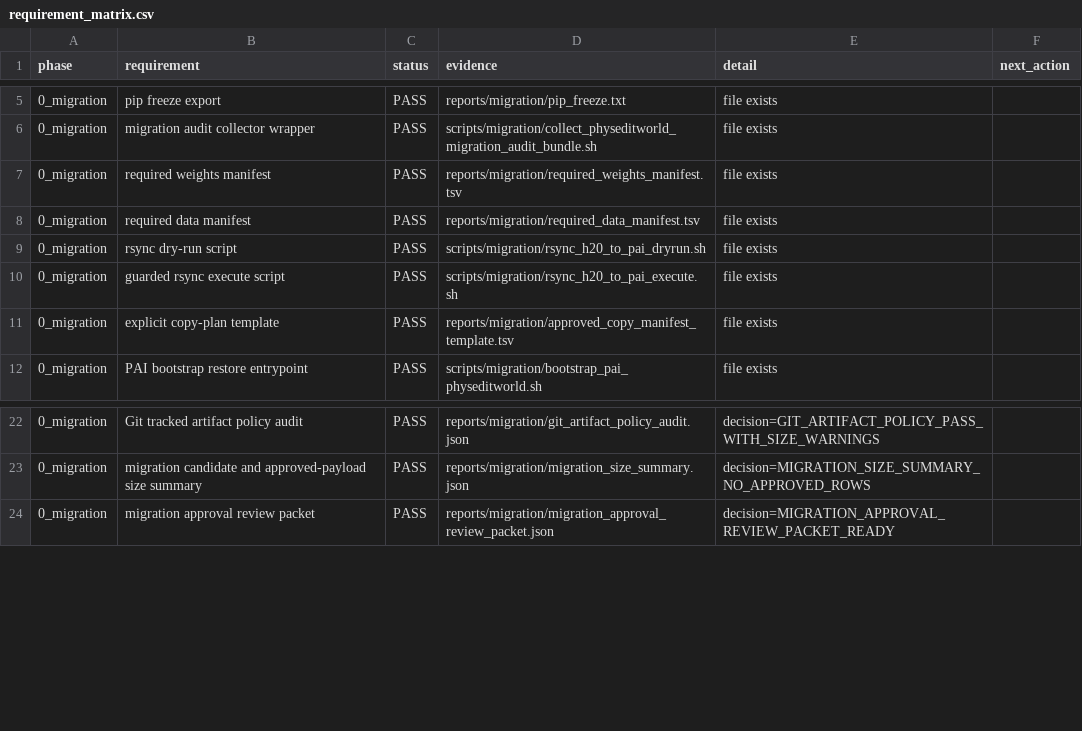
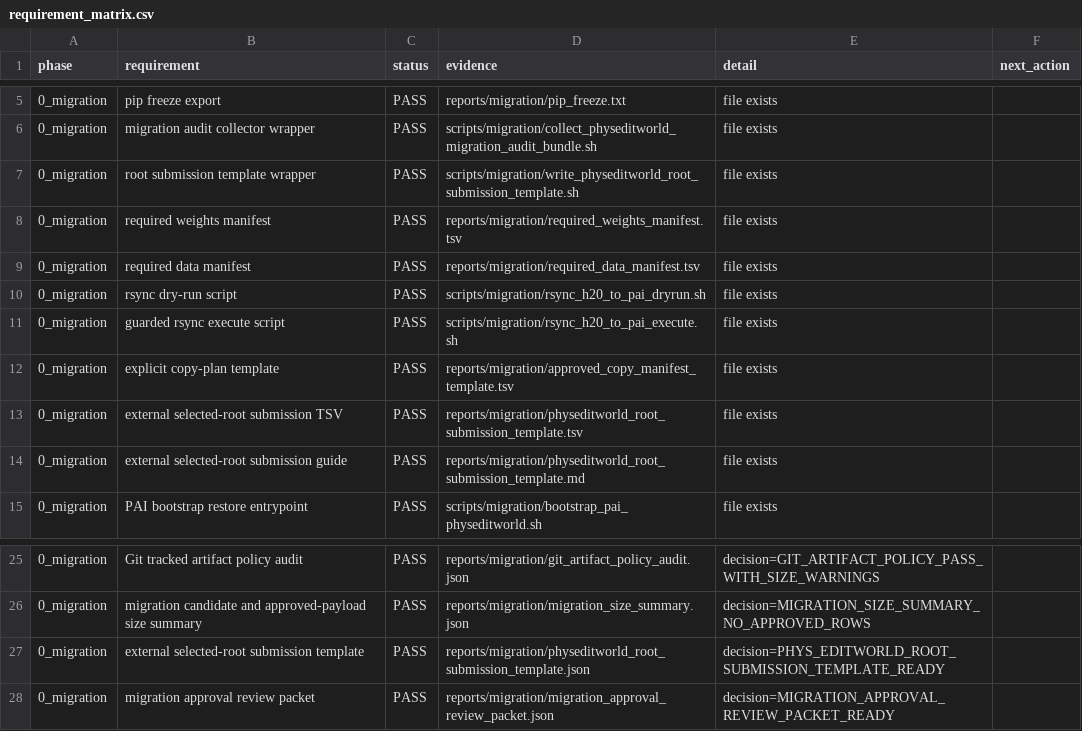
Before and after one commit to jh5117-debug/worldworld-phy, a CSV file: reports/physeditworld_50h/requirement_matrix.csv, drawn as a sheet; only a part is shown, gaps mark what is left out.

```diff
--- a/reports/physeditworld_50h/requirement_matrix.csv
+++ b/reports/physeditworld_50h/requirement_matrix.csv
@@ -6,2 +6,3 @@ phase,requirement,status,evidence,detail,next_action
 0_migration,migration audit collector wrapper,PASS,scripts/migration/collect_physeditworld_migration_audit_bundle.sh,file exists,
+0_migration,root submission template wrapper,PASS,scripts/migration/write_physeditworld_root_submission_template.sh,file exists,
 0_migration,required weights manifest,PASS,reports/migration/required_weights_manifest.tsv,file exists,
@@ -11,2 +12,4 @@ phase,requirement,status,evidence,detail,next_action
 0_migration,explicit copy-plan template,PASS,reports/migration/approved_copy_manifest_template.tsv,file exists,
+0_migration,external selected-root submission TSV,PASS,reports/migration/physeditworld_root_submission_template.tsv,file exists,
+0_migration,external selected-root submission guide,PASS,reports/migration/physeditworld_root_submission_template.md,file exists,
 0_migration,PAI bootstrap restore entrypoint,PASS,scripts/migration/bootstrap_pai_physeditworld.sh,file exists,
@@ -23,2 +26,3 @@ phase,requirement,status,evidence,detail,next_action
 0_migration,migration candidate and approved-payload size summary,PASS,reports/migration/migration_size_summary.json,decision=MIGRATION_SIZE_SUMMARY_NO_APPROVED_ROWS,
+0_migration,external selected-root submission template,PASS,reports/migration/physeditworld_root_submission_template.json,decision=PHYS_EDITWORLD_ROOT_SUBMISSION_TEMPLATE_READY,
 0_migration,migration approval review packet,PASS,reports/migration/migration_approval_review_packet.json,decision=MIGRATION_APPROVAL_REVIEW_PACKET_READY,
```
Also changed, not shown: reports/physeditworld_50h/completion_audit/physeditworld_completion_matrix.csv, 26 other files.
